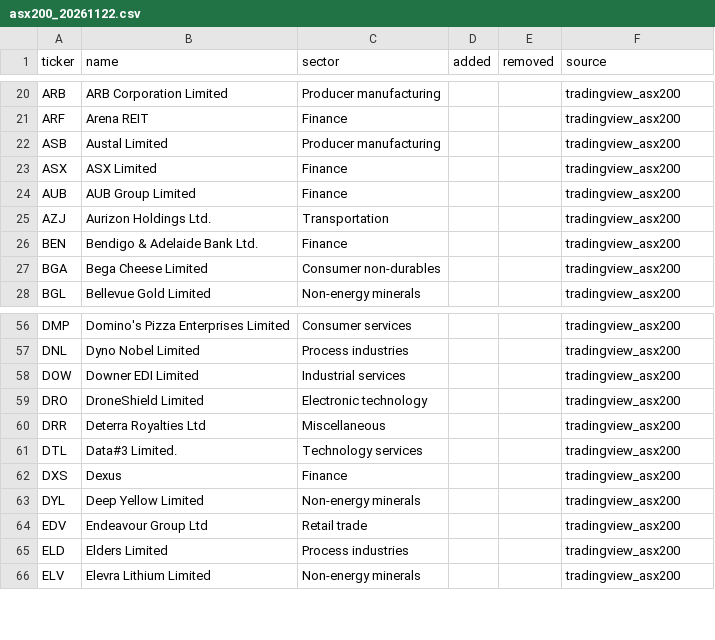
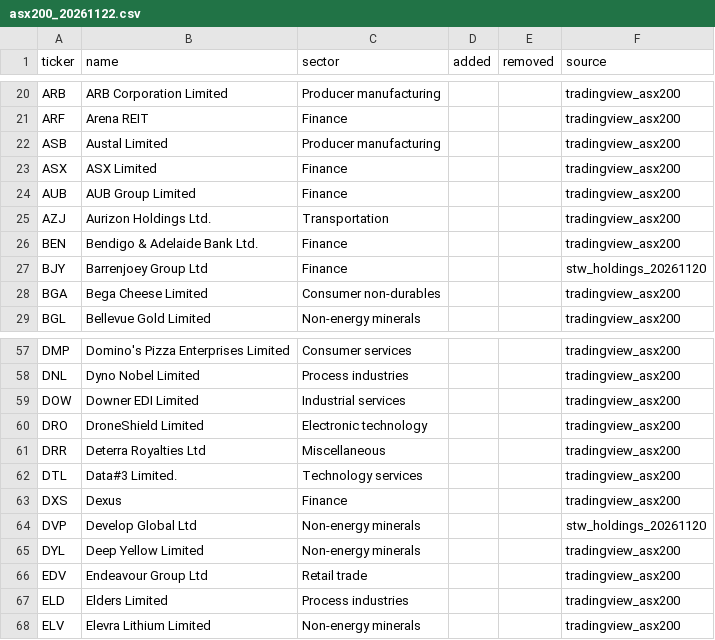
Before and after one commit to CloudProviderCollector/asx-financials-scraper, a CSV file: data/asx200/asx200_20261122.csv, drawn as a sheet; only a part is shown, gaps mark what is left out; the diff names each change by its address in the sheet, - before the commit and + after, or states it on an @@ line.

```diff
--- a/data/asx200/asx200_20261122.csv
+++ b/data/asx200/asx200_20261122.csv
+row 27: BJY | Barrenjoey Group Ltd | Finance |  |  | stw_holdings_20261120
+row 64: DVP | Develop Global Ltd | Non-energy minerals |  |  | stw_holdings_20261120
```
Also changed, not shown: 8 other files.
